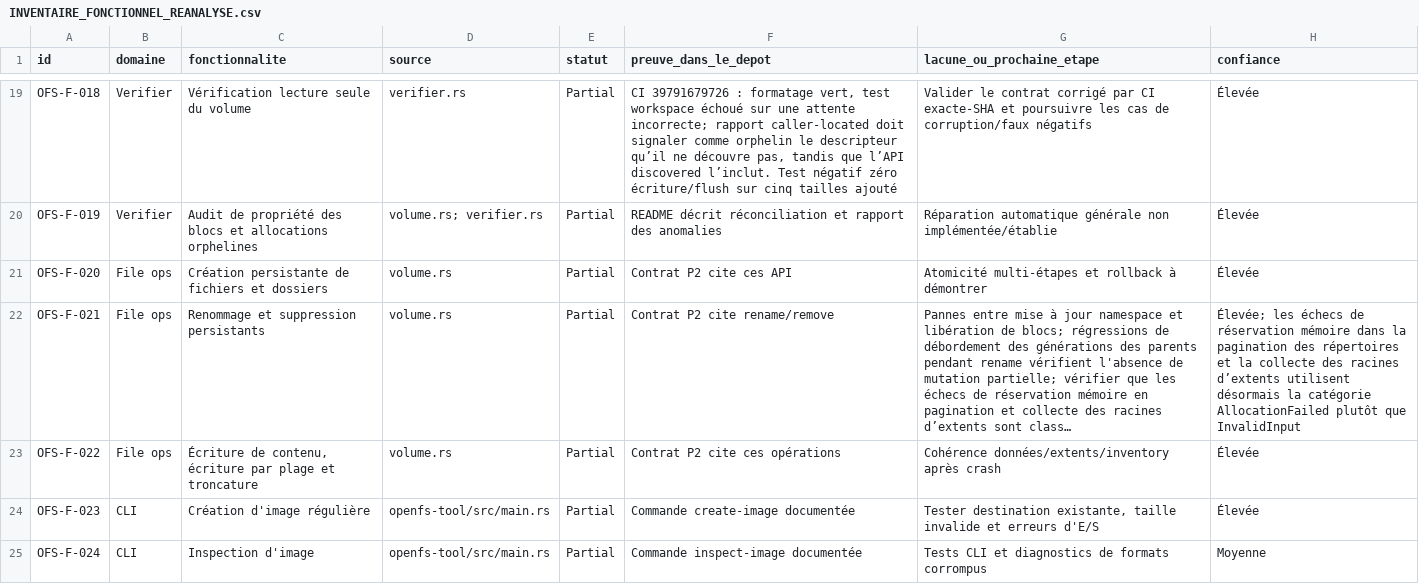
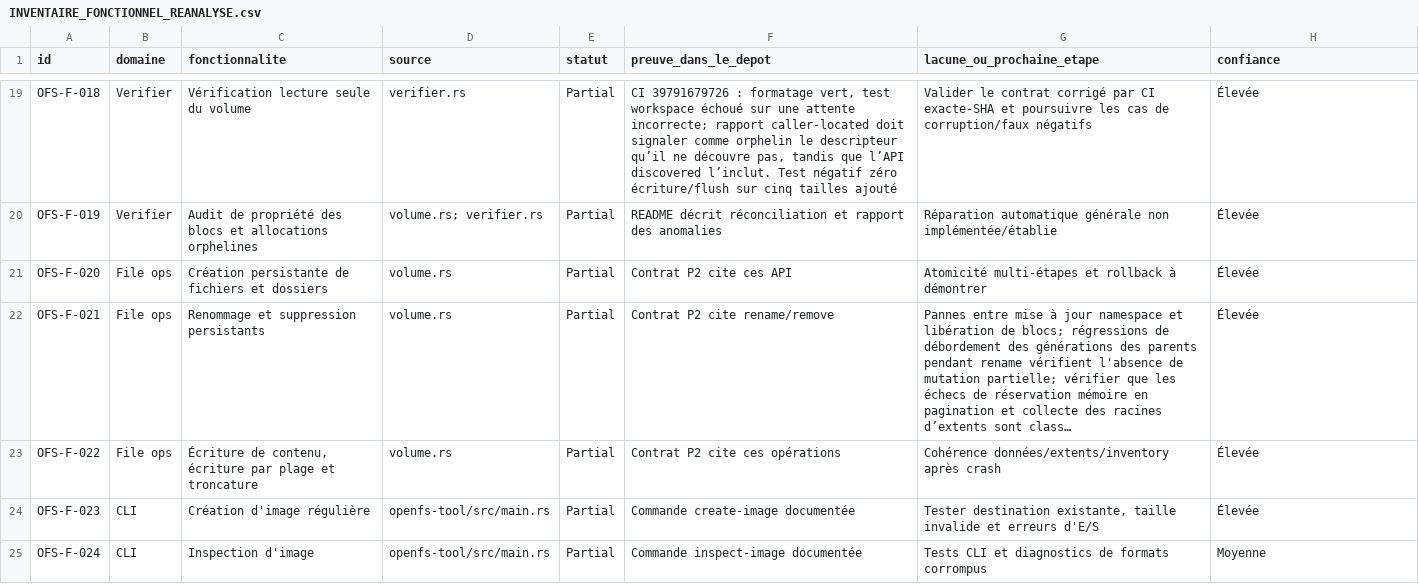
Before and after one commit to Likounsee/OpenFS, a CSV file: OpenFS/docs/INVENTAIRE_FONCTIONNEL_REANALYSE.csv, drawn as a sheet; only a part is shown, gaps mark what is left out; long unchanged cells end in …; the diff names each change by its address in the sheet, - before the commit and + after, or states it on an @@ line.

Commit message:
docs(inventory): restore functional confidence field

```diff
--- a/OpenFS/docs/INVENTAIRE_FONCTIONNEL_REANALYSE.csv
+++ b/OpenFS/docs/INVENTAIRE_FONCTIONNEL_REANALYSE.csv
-H22 (confiance): Élevée; les échecs de réservation mémoire dans la pagination des répertoires et la collecte des racines d’extents utilisent désormais la catégorie AllocationFailed plutôt que InvalidInput
+H22 (confiance): Élevée
```
